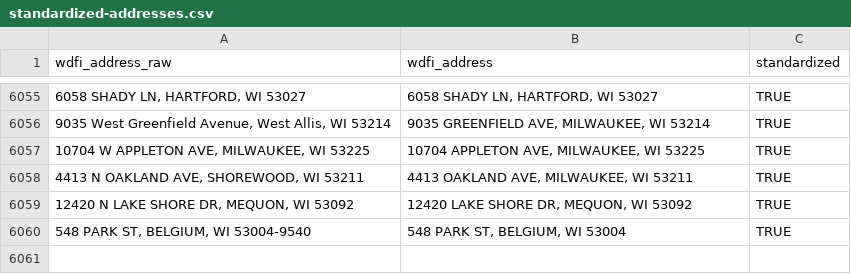
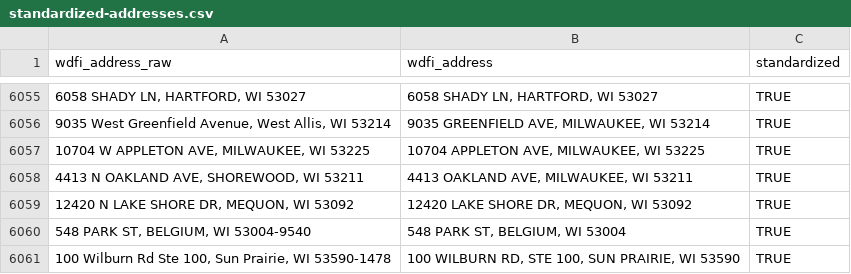
Before and after one commit to jdjohn215/mke-owner-networks, a CSV file: data/wdfi/standardized-addresses.csv, drawn as a sheet; only a part is shown, gaps mark what is left out; the diff names each change by its address in the sheet, - before the commit and + after, or states it on an @@ line.

```diff
--- a/data/wdfi/standardized-addresses.csv
+++ b/data/wdfi/standardized-addresses.csv
+row 6061: 100 Wilburn Rd Ste 100, Sun Prairie, WI 53590-1478 | 100 WILBURN RD, STE 100, SUN PRAIRIE, WI 53590 | TRUE
```
Also changed, not shown: data/overall-summary-stats.csv, 24 other files.
